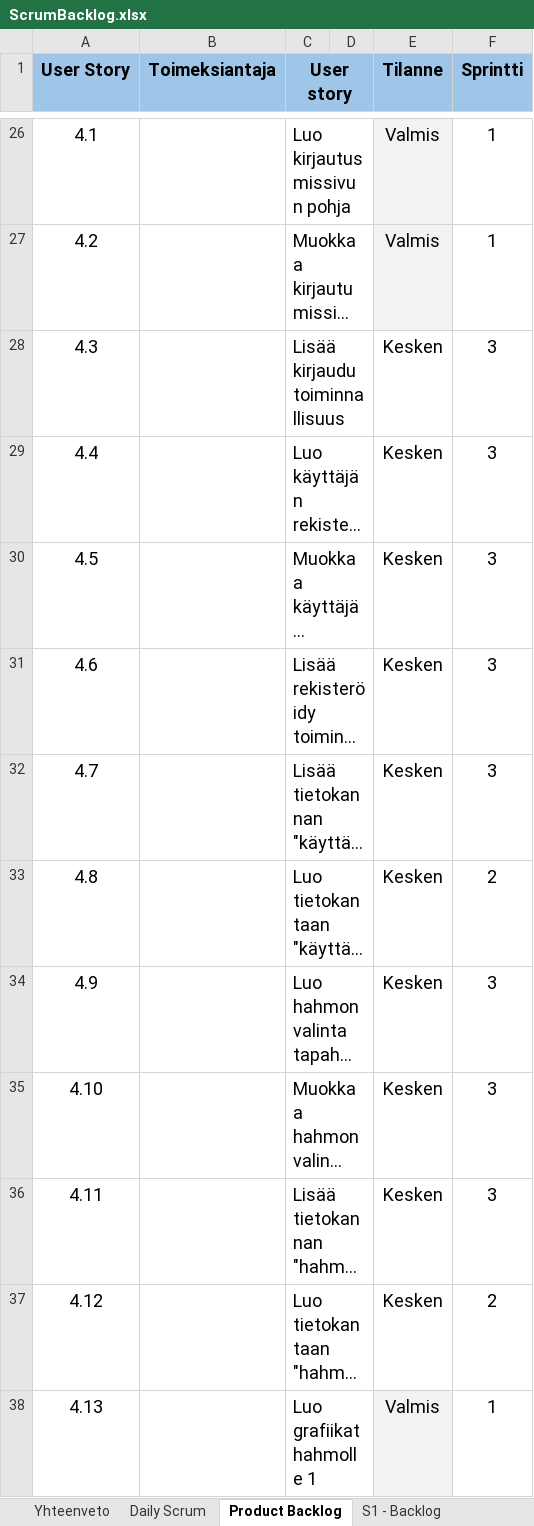
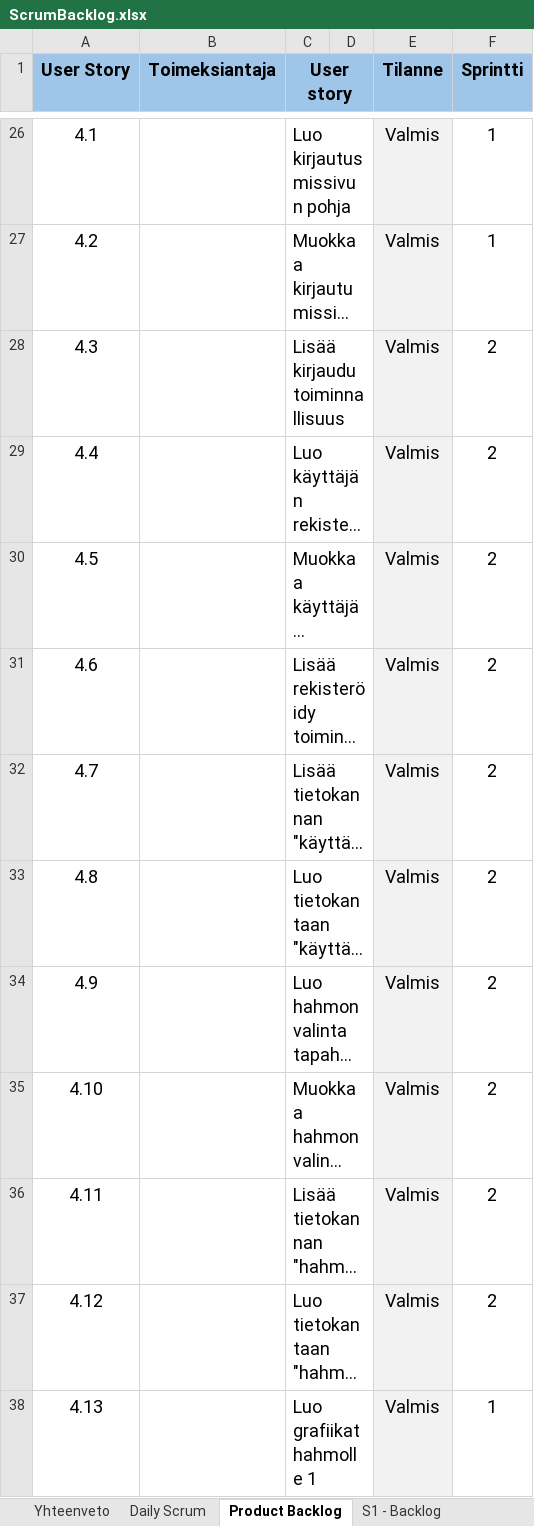
Before and after one commit to SmolBananya/muistutussovellus, an Excel workbook: ScrumBacklog.xlsx, sheet Product Backlog, drawn as a sheet; only a part is shown, gaps mark what is left out; long unchanged cells end in …; values as stored, in another font and other column widths than the file's, no borders; conditional formats not drawn; 1 other sheet too large or unreadable and not compared; the diff covers the shown part only; the diff names each change by its address in the sheet, - before the commit and + after, or states it on an @@ line.

Commit message:
scrum backlogin päivitystä 3 sprintin alkuun

```diff
--- a/ScrumBacklog.xlsx (sheet Product Backlog)
+++ b/ScrumBacklog.xlsx (sheet Product Backlog)
-E28:E37 (Tilanne): Kesken
+E28:E37 (Tilanne): Valmis
-E28:E37 fill: none
+E28:E37 fill: #F2F2F2
-F28:F32 (Sprintti): 3
+F28:F32 (Sprintti): 2
-F34:F36 (Sprintti): 3
+F34:F36 (Sprintti): 2
```
Also changed, not shown: 1 added row, 18 edited cells and cell formats elsewhere in this sheet, sheet S3 - Backlog, sheet S2 - Backlog, sheet S1 - Backlog, sheet Yhteenveto, formulas that keep their value, charts or pictures, 1 other file.
